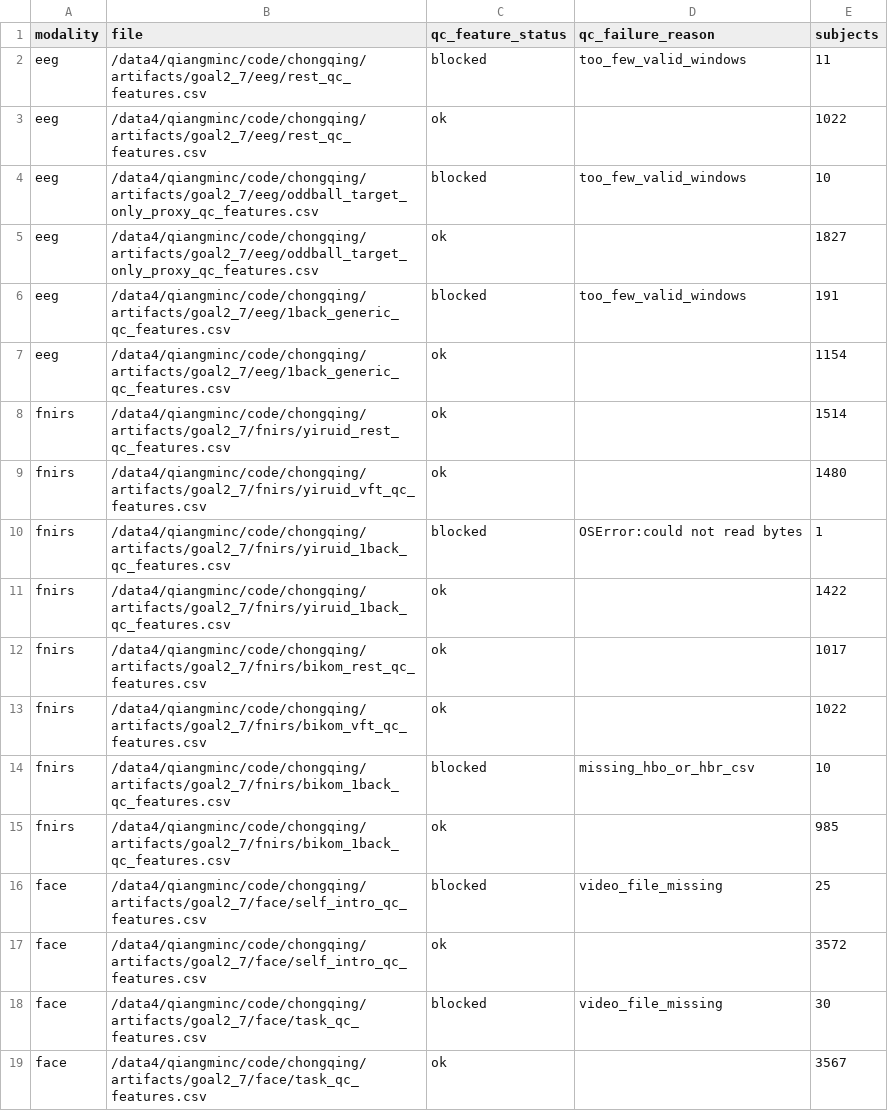
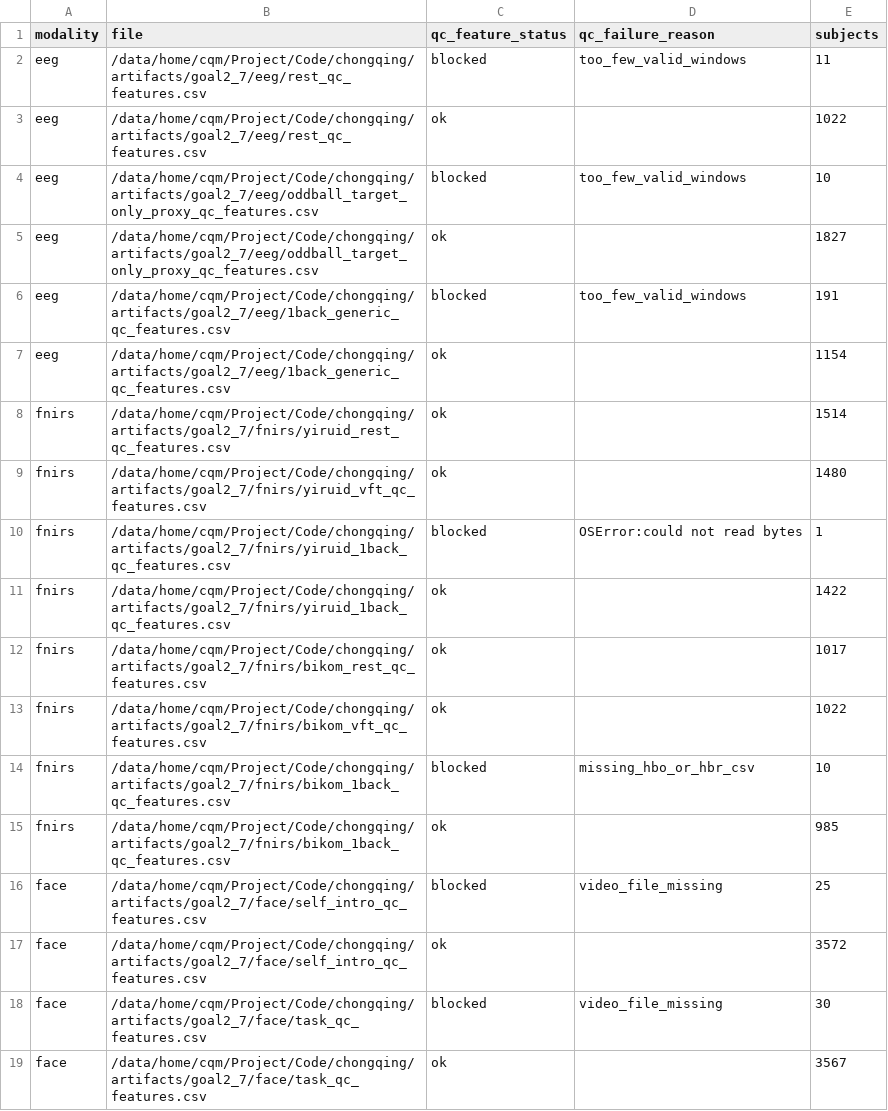
Before and after one commit to steinslock/chongqing, a CSV file: results/goal2_7/exclusion_summary.csv, drawn as a sheet.

```diff
--- a/results/goal2_7/exclusion_summary.csv
+++ b/results/goal2_7/exclusion_summary.csv
@@ -1,19 +1,19 @@
 modality,file,qc_feature_status,qc_failure_reason,subjects
-eeg,/data4/qiangminc/code/chongqing/artifacts/goal2_7/eeg/rest_qc_features.csv,blocked,too_few_valid_windows,11
-eeg,/data4/qiangminc/code/chongqing/artifacts/goal2_7/eeg/rest_qc_features.csv,ok,,1022
-eeg,/data4/qiangminc/code/chongqing/artifacts/goal2_7/eeg/oddball_target_only_proxy_qc_features.csv,blocked,too_few_valid_windows,10
-eeg,/data4/qiangminc/code/chongqing/artifacts/goal2_7/eeg/oddball_target_only_proxy_qc_features.csv,ok,,1827
-eeg,/data4/qiangminc/code/chongqing/artifacts/goal2_7/eeg/1back_generic_qc_features.csv,blocked,too_few_valid_windows,191
-eeg,/data4/qiangminc/code/chongqing/artifacts/goal2_7/eeg/1back_generic_qc_features.csv,ok,,1154
-fnirs,/data4/qiangminc/code/chongqing/artifacts/goal2_7/fnirs/yiruid_rest_qc_features.csv,ok,,1514
-fnirs,/data4/qiangminc/code/chongqing/artifacts/goal2_7/fnirs/yiruid_vft_qc_features.csv,ok,,1480
-fnirs,/data4/qiangminc/code/chongqing/artifacts/goal2_7/fnirs/yiruid_1back_qc_features.csv,blocked,OSError:could not read bytes,1
-fnirs,/data4/qiangminc/code/chongqing/artifacts/goal2_7/fnirs/yiruid_1back_qc_features.csv,ok,,1422
-fnirs,/data4/qiangminc/code/chongqing/artifacts/goal2_7/fnirs/bikom_rest_qc_features.csv,ok,,1017
-fnirs,/data4/qiangminc/code/chongqing/artifacts/goal2_7/fnirs/bikom_vft_qc_features.csv,ok,,1022
-fnirs,/data4/qiangminc/code/chongqing/artifacts/goal2_7/fnirs/bikom_1back_qc_features.csv,blocked,missing_hbo_or_hbr_csv,10
-fnirs,/data4/qiangminc/code/chongqing/artifacts/goal2_7/fnirs/bikom_1back_qc_features.csv,ok,,985
-face,/data4/qiangminc/code/chongqing/artifacts/goal2_7/face/self_intro_qc_features.csv,blocked,video_file_missing,25
-face,/data4/qiangminc/code/chongqing/artifacts/goal2_7/face/self_intro_qc_features.csv,ok,,3572
-face,/data4/qiangminc/code/chongqing/artifacts/goal2_7/face/task_qc_features.csv,blocked,video_file_missing,30
-face,/data4/qiangminc/code/chongqing/artifacts/goal2_7/face/task_qc_features.csv,ok,,3567
+eeg,/data/home/cqm/Project/Code/chongqing/artifacts/goal2_7/eeg/rest_qc_features.csv,blocked,too_few_valid_windows,11
+eeg,/data/home/cqm/Project/Code/chongqing/artifacts/goal2_7/eeg/rest_qc_features.csv,ok,,1022
+eeg,/data/home/cqm/Project/Code/chongqing/artifacts/goal2_7/eeg/oddball_target_only_proxy_qc_features.csv,blocked,too_few_valid_windows,10
+eeg,/data/home/cqm/Project/Code/chongqing/artifacts/goal2_7/eeg/oddball_target_only_proxy_qc_features.csv,ok,,1827
+eeg,/data/home/cqm/Project/Code/chongqing/artifacts/goal2_7/eeg/1back_generic_qc_features.csv,blocked,too_few_valid_windows,191
+eeg,/data/home/cqm/Project/Code/chongqing/artifacts/goal2_7/eeg/1back_generic_qc_features.csv,ok,,1154
+fnirs,/data/home/cqm/Project/Code/chongqing/artifacts/goal2_7/fnirs/yiruid_rest_qc_features.csv,ok,,1514
+fnirs,/data/home/cqm/Project/Code/chongqing/artifacts/goal2_7/fnirs/yiruid_vft_qc_features.csv,ok,,1480
+fnirs,/data/home/cqm/Project/Code/chongqing/artifacts/goal2_7/fnirs/yiruid_1back_qc_features.csv,blocked,OSError:could not read bytes,1
+fnirs,/data/home/cqm/Project/Code/chongqing/artifacts/goal2_7/fnirs/yiruid_1back_qc_features.csv,ok,,1422
+fnirs,/data/home/cqm/Project/Code/chongqing/artifacts/goal2_7/fnirs/bikom_rest_qc_features.csv,ok,,1017
+fnirs,/data/home/cqm/Project/Code/chongqing/artifacts/goal2_7/fnirs/bikom_vft_qc_features.csv,ok,,1022
+fnirs,/data/home/cqm/Project/Code/chongqing/artifacts/goal2_7/fnirs/bikom_1back_qc_features.csv,blocked,missing_hbo_or_hbr_csv,10
+fnirs,/data/home/cqm/Project/Code/chongqing/artifacts/goal2_7/fnirs/bikom_1back_qc_features.csv,ok,,985
+face,/data/home/cqm/Project/Code/chongqing/artifacts/goal2_7/face/self_intro_qc_features.csv,blocked,video_file_missing,25
+face,/data/home/cqm/Project/Code/chongqing/artifacts/goal2_7/face/self_intro_qc_features.csv,ok,,3572
+face,/data/home/cqm/Project/Code/chongqing/artifacts/goal2_7/face/task_qc_features.csv,blocked,video_file_missing,30
+face,/data/home/cqm/Project/Code/chongqing/artifacts/goal2_7/face/task_qc_features.csv,ok,,3567
```
Also changed, not shown: artifacts/goal2_7/fnirs/marker_sequence_examples.csv, results/goal2_6/exclusion_summary.csv, 55 other files.
